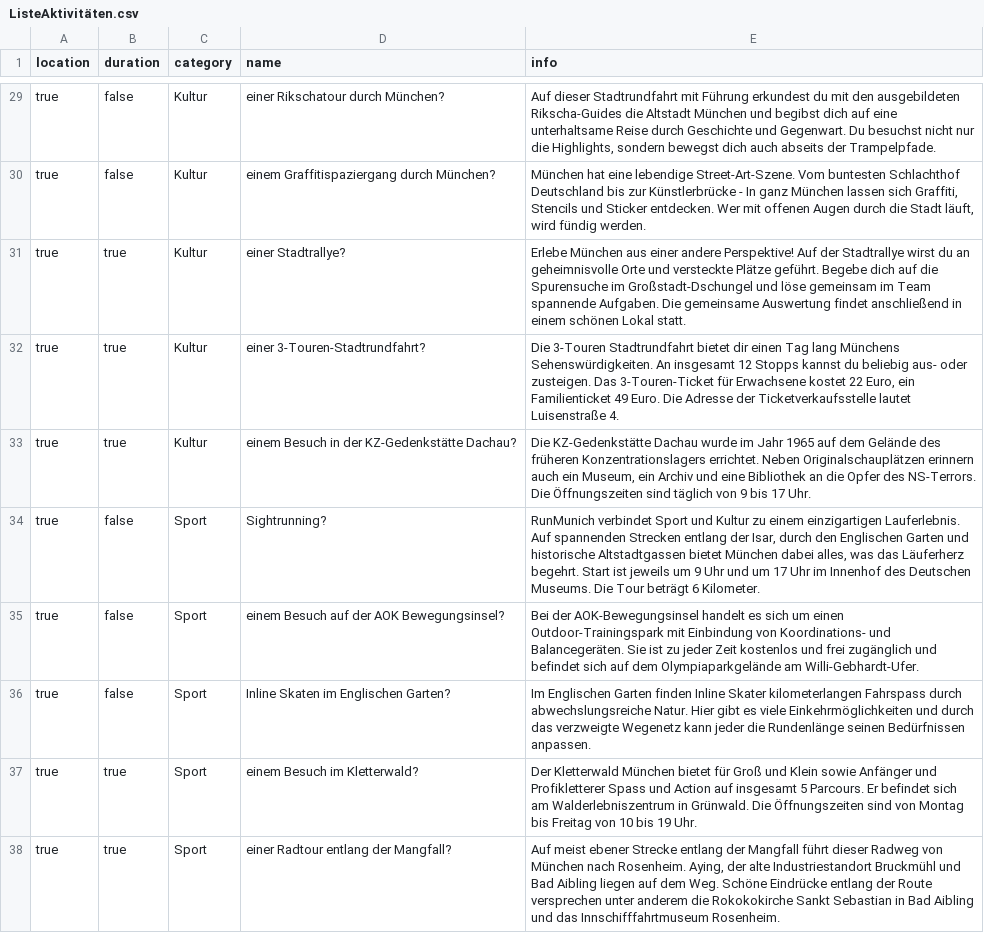
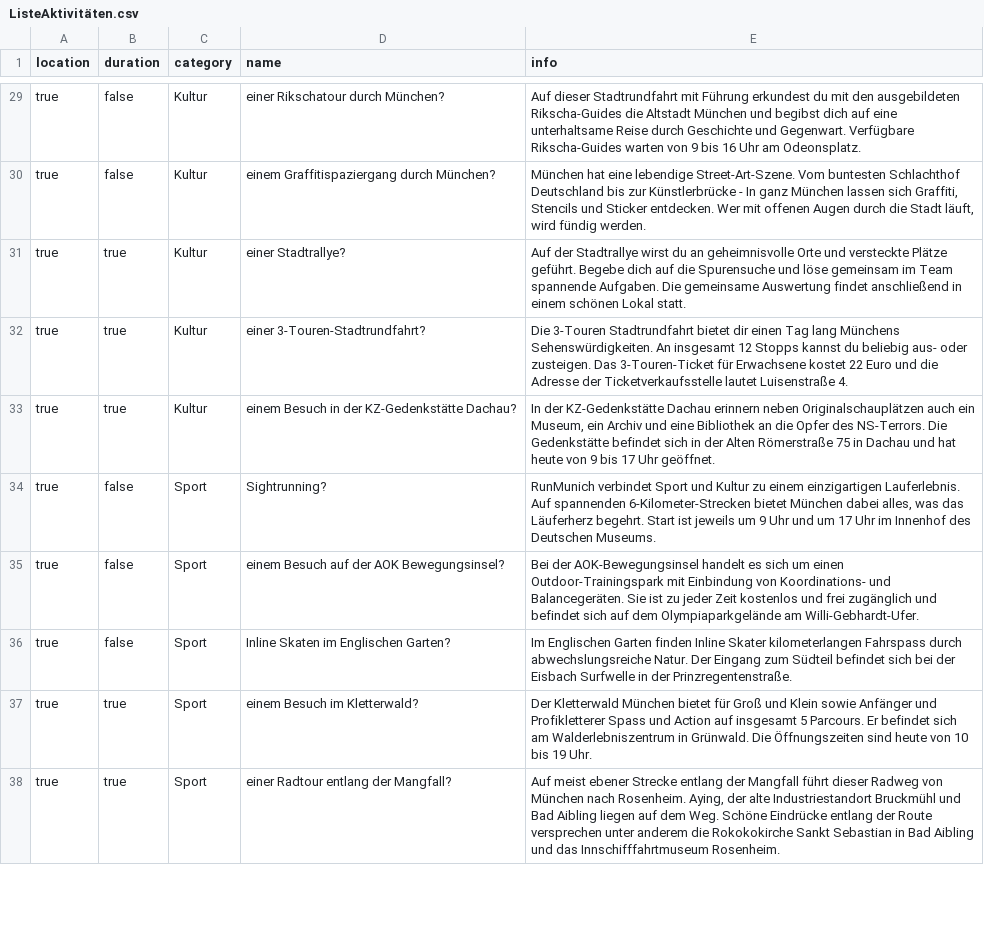
Before and after one commit to sweIhm-ws2018-19/skillproject-fr-26, a CSV file: MUCtivities/Dokumente/Dropbox/ListeAktivitäten.csv, drawn as a sheet; only a part is shown, gaps mark what is left out; the diff covers the shown part only; the diff names each change by its address in the sheet, - before the commit and + after, or states it on an @@ line.

```diff
--- a/MUCtivities/Dokumente/Dropbox/ListeAktivitäten.csv
+++ b/MUCtivities/Dokumente/Dropbox/ListeAktivitäten.csv
-E29 (info): …und Gegenwart. Du besuchst nicht nur die Highlights, sondern bewegst dich auch abseits der Trampelpfade.
+E29 (info): …und Gegenwart. Verfügbare Rikscha-Guides warten von 9 bis 16 Uhr am Odeonsplatz.
-E31 (info): Erlebe München aus einer andere Perspektive! Auf der Stadtrallye wirst du an geheimnisvolle Orte und versteckte Plätze geführt. Begebe dich auf die Spurensuche im Großstadt-Dschungel und löse…
+E31 (info): Auf der Stadtrallye wirst du an geheimnisvolle Orte und versteckte Plätze geführt. Begebe dich auf die Spurensuche und löse…
-E32 (info): …kostet 22 Euro, ein Familienticket 49 Euro. Die Adresse der…
+E32 (info): …kostet 22 Euro und die Adresse der…
-E33 (info): Die KZ-Gedenkstätte Dachau wurde im Jahr 1965 auf dem Gelände des früheren Konzentrationslagers errichtet. Neben Originalschauplätzen erinnern auch ein Museum, ein Archiv und eine Bibliothek an die Opfer des NS-Terrors. Die Öffnungszeiten sind täglich von 9 bis 17 Uhr.
+E33 (info): In der KZ-Gedenkstätte Dachau erinnern neben Originalschauplätzen auch ein Museum, ein Archiv und eine Bibliothek an die Opfer des NS-Terrors. Die Gedenkstätte befindet sich in der Alten Römerstraße 75 in Dachau und hat heute von 9 bis 17 Uhr geöffnet.
-E34 (info): …Auf spannenden Strecken entlang der Isar, durch den Englischen Garten und historische Altstadtgassen bietet München dabei alles, was das Läuferherz begehrt. Start ist jeweils um 9 Uhr und um 17 Uhr im Innenhof des Deutschen Museums. Die Tour beträgt 6 Kilometer.
+E34 (info): …Auf spannenden 6-Kilometer-Strecken bietet München dabei alles, was das Läuferherz begehrt. Start ist jeweils um 9 Uhr und um 17 Uhr im Innenhof des Deutschen Museums.
-E36 (info): …abwechslungsreiche Natur. Hier gibt es viele Einkehrmöglichkeiten und durch das verzweigte Wegenetz kann jeder die Rundenlänge seinen Bedürfnissen anpassen.
+E36 (info): …abwechslungsreiche Natur. Der Eingang zum Südteil befindet sich bei der Eisbach Surfwelle in der Prinzregentenstraße.
-E37 (info): …Öffnungszeiten sind von Montag bis Freitag von 10…
+E37 (info): …Öffnungszeiten sind heute von 10…
```
Also changed, not shown: 34 edited cells elsewhere in this file, 8 other files.
